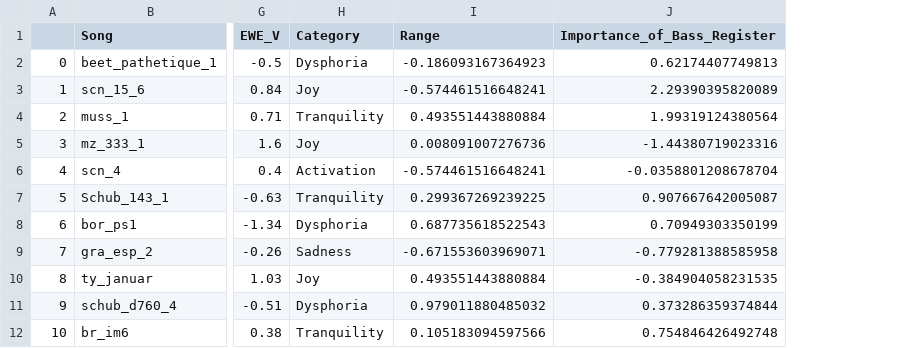
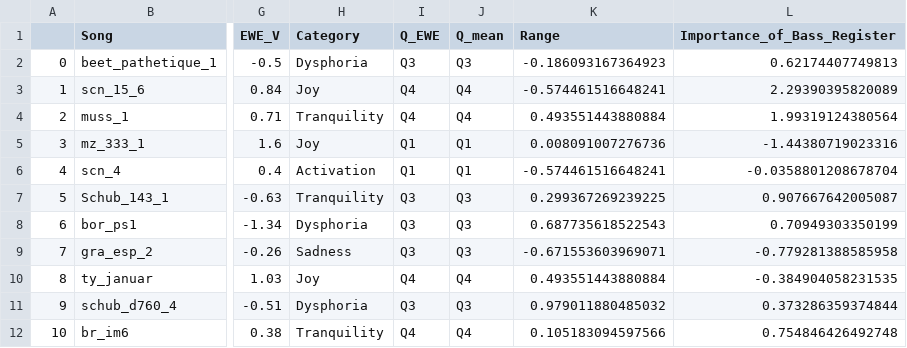
Before and after one commit to SEILSdataset/FeatureEval_MER, a CSV file: Features_Assessment/GoldStandard.csv, drawn as a sheet; only a part is shown, gaps mark what is left out; the diff names each change by its address in the sheet, - before the commit and + after, or states it on an @@ line.

```diff
--- a/Features_Assessment/GoldStandard.csv
+++ b/Features_Assessment/GoldStandard.csv
+column I (Q_EWE), rows 2-12: Q3 | Q4 | Q4 | Q1 | Q1 | Q3 | Q3 | Q3 | Q4 | Q3 | Q4
+column J (Q_mean), rows 2-12: Q3 | Q4 | Q4 | Q1 | Q1 | Q3 | Q3 | Q3 | Q4 | Q3 | Q4
```
Also changed, not shown: 6 other files.
